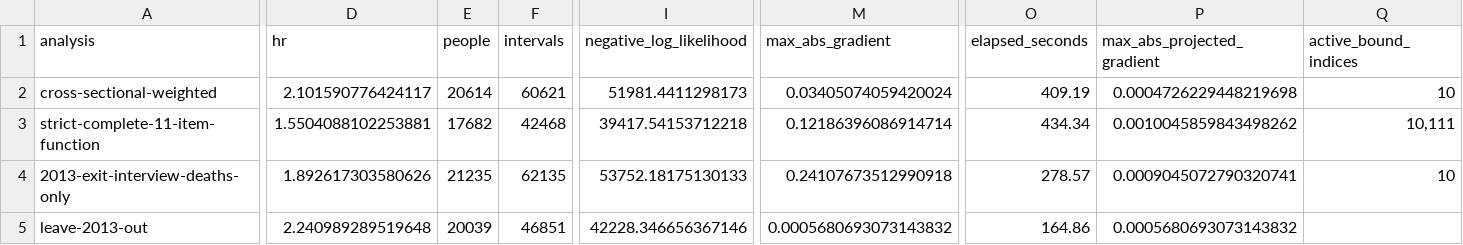
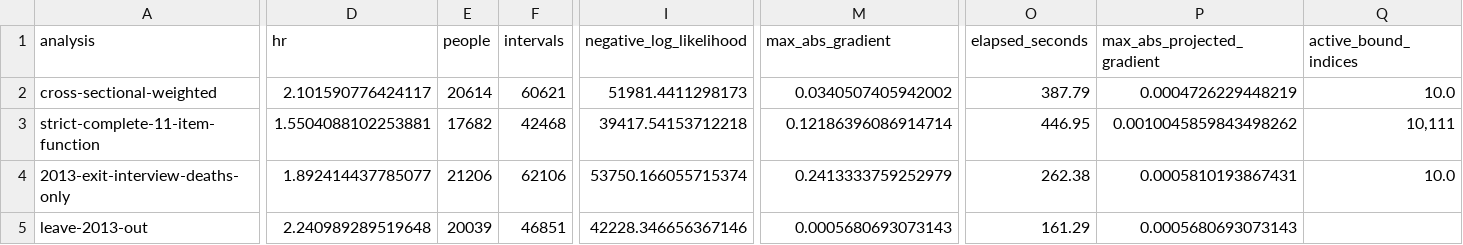
Before and after one commit to lanxinouyang/CHARLS-pain-function-multistate, a CSV file: source_data/pain_fivewave_final_sensitivity_summary.csv, drawn as a sheet; only a part is shown, gaps mark what is left out; the diff covers the shown part only; the diff names each change by its address in the sheet, - before the commit and + after, or states it on an @@ line.

```diff
--- a/source_data/pain_fivewave_final_sensitivity_summary.csv
+++ b/source_data/pain_fivewave_final_sensitivity_summary.csv
-M2 (max_abs_gradient): 0.03405074059420024
+M2 (max_abs_gradient): 0.0340507405942002
-O2 (elapsed_seconds): 409.19
+O2 (elapsed_seconds): 387.79
-P2 (max_abs_projected_gradient): 0.0004726229448219698
+P2 (max_abs_projected_gradient): 0.0004726229448219
-Q2 (active_bound_indices): 10
+Q2 (active_bound_indices): 10.0
-O3 (elapsed_seconds): 434.34
+O3 (elapsed_seconds): 446.95
-D4 (hr): 1.892617303580626
+D4 (hr): 1.892414437785077
-E4 (people): 21235
+E4 (people): 21206
-F4 (intervals): 62135
+F4 (intervals): 62106
-I4 (negative_log_likelihood): 53752.18175130133
+I4 (negative_log_likelihood): 53750.166055715374
-M4 (max_abs_gradient): 0.24107673512990918
+M4 (max_abs_gradient): 0.2413333759252979
-O4 (elapsed_seconds): 278.57
+O4 (elapsed_seconds): 262.38
-P4 (max_abs_projected_gradient): 0.0009045072790320741
+P4 (max_abs_projected_gradient): 0.0005810193867431
-Q4 (active_bound_indices): 10
+Q4 (active_bound_indices): 10.0
-M5 (max_abs_gradient): 0.0005680693073143832
+M5 (max_abs_gradient): 0.0005680693073143
-O5 (elapsed_seconds): 164.86
+O5 (elapsed_seconds): 161.29
-P5 (max_abs_projected_gradient): 0.0005680693073143832
+P5 (max_abs_projected_gradient): 0.0005680693073143
```
Also changed, not shown: 1 edited cell elsewhere in this file, source_data/Fig1_cohort_flow_source.csv, source_data/Fig4_model_selection_source.csv, 24 other files.
